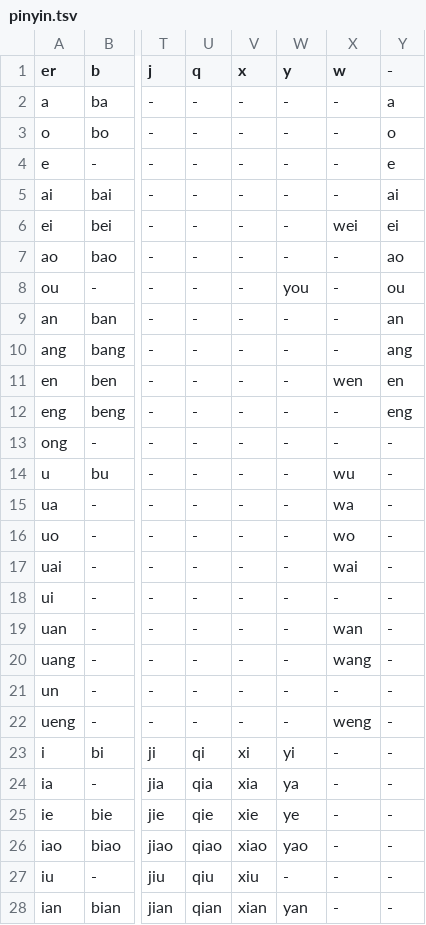
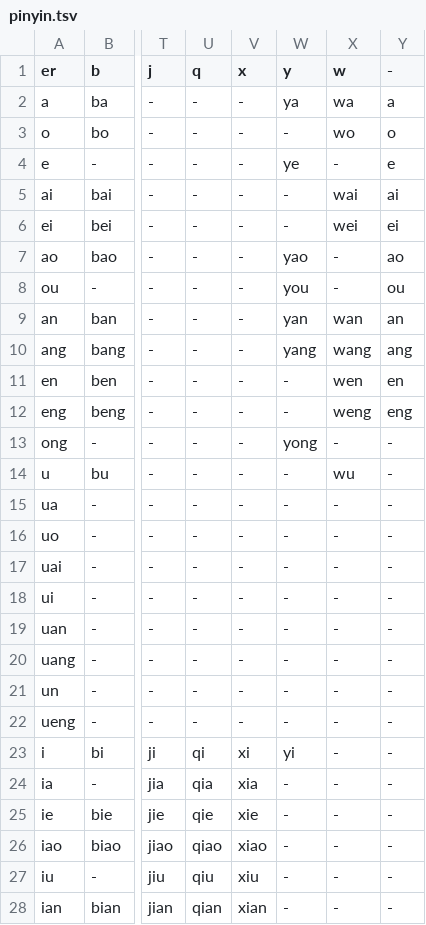
Before and after one commit to gshmu/shengyun, a TSV file: generator/pinyin.tsv, drawn as a sheet; only a part is shown, gaps mark what is left out; the diff covers the shown part only; the diff names each change by its address in the sheet, - before the commit and + after, or states it on an @@ line.

Commit message:
fix: pinyin table

```diff
--- a/generator/pinyin.tsv
+++ b/generator/pinyin.tsv
-W2 (y): -
+W2 (y): ya
-X2 (w): -
+X2 (w): wa
-X3 (w): -
+X3 (w): wo
-W4 (y): -
+W4 (y): ye
-X5 (w): -
+X5 (w): wai
-W7 (y): -
+W7 (y): yao
-W9 (y): -
+W9 (y): yan
-X9 (w): -
+X9 (w): wan
-W10 (y): -
+W10 (y): yang
-X10 (w): -
+X10 (w): wang
-X12 (w): -
+X12 (w): weng
-W13 (y): -
+W13 (y): yong
-X15 (w): wa
+X15 (w): -
-X16 (w): wo
+X16 (w): -
-X17 (w): wai
+X17 (w): -
-X19 (w): wan
+X19 (w): -
-X20 (w): wang
+X20 (w): -
-X22 (w): weng
+X22 (w): -
-W24 (y): ya
+W24 (y): -
-W25 (y): ye
+W25 (y): -
-W26 (y): yao
+W26 (y): -
-W28 (y): yan
+W28 (y): -
```
Also changed, not shown: 2 edited cells elsewhere in this file, 1 other file.
